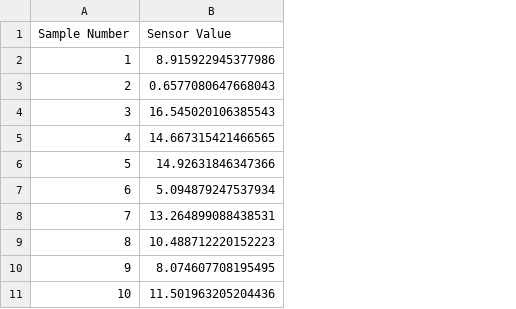
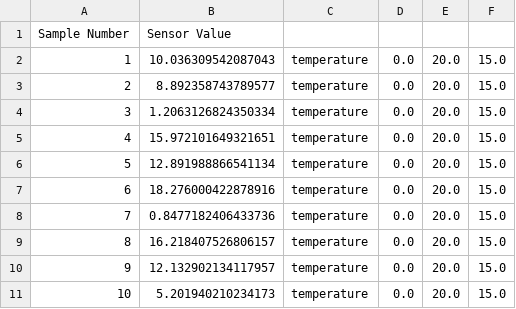
Before and after one commit to Roderick0508/python, a CSV file: readings.csv, drawn as a sheet; removed rows and columns are numbered as before the commit, all else as after; the diff names each change by its address in the sheet, - before the commit and + after, or states it on an @@ line.

```diff
--- a/readings.csv
+++ b/readings.csv
-column B, rows 1-11: Sensor Value | 8.915922945377986 | 0.6577080647668043 | 16.545020106385543 | 14.667315421466565 | 14.92631846347366 | 5.094879247537934 | 13.264899088438531 | 10.488712220152223 | 8.074607708195495 | 11.501963205204436
+column B, rows 1-11: Sensor Value | 10.036309542087043 | 8.892358743789577 | 1.2063126824350334 | 15.972101649321651 | 12.891988866541134 | 18.276000422878916 | 0.8477182406433736 | 16.218407526806157 | 12.132902134117957 | 5.201940210234173
+column C, rows 2-11: all temperature
+column D, rows 2-11: all 0.0
+column E, rows 2-11: all 20.0
+column F, rows 2-11: all 15.0
```
Also changed, not shown: 2 other files.
